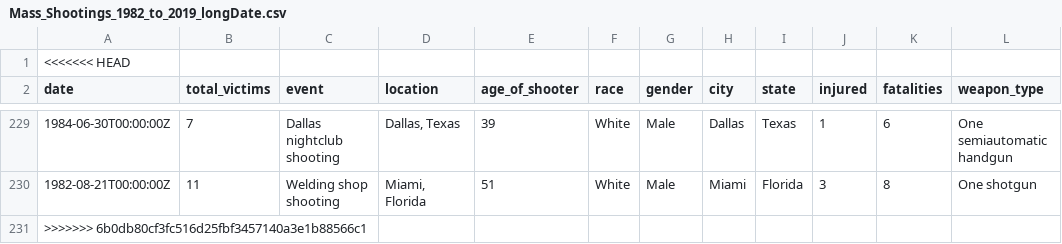
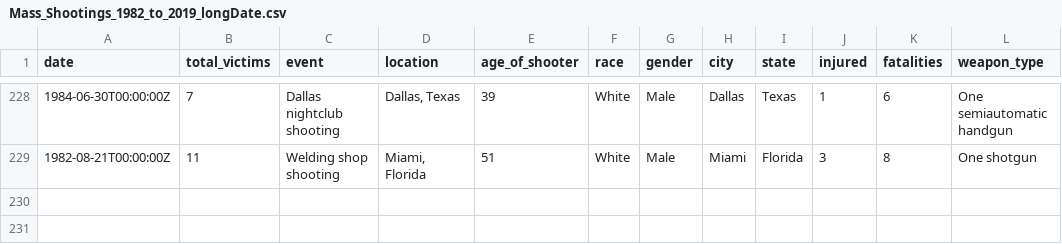
Before and after one commit to aglerum/observables, a CSV file: data/Mass_Shootings_1982_to_2019_longDate.csv, drawn as a sheet; only a part is shown, gaps mark what is left out; the diff names each change by its address in the sheet, - before the commit and + after, or states it on an @@ line.

Commit message:
Update Mass_Shootings_1982_to_2019_longDate.csv

```diff
--- a/data/Mass_Shootings_1982_to_2019_longDate.csv
+++ b/data/Mass_Shootings_1982_to_2019_longDate.csv
-row 1: <<<<<<< HEAD
-row 231: >>>>>>> 6b0db80cf3fc516d25fbf3457140a3e1b88566c1
```
